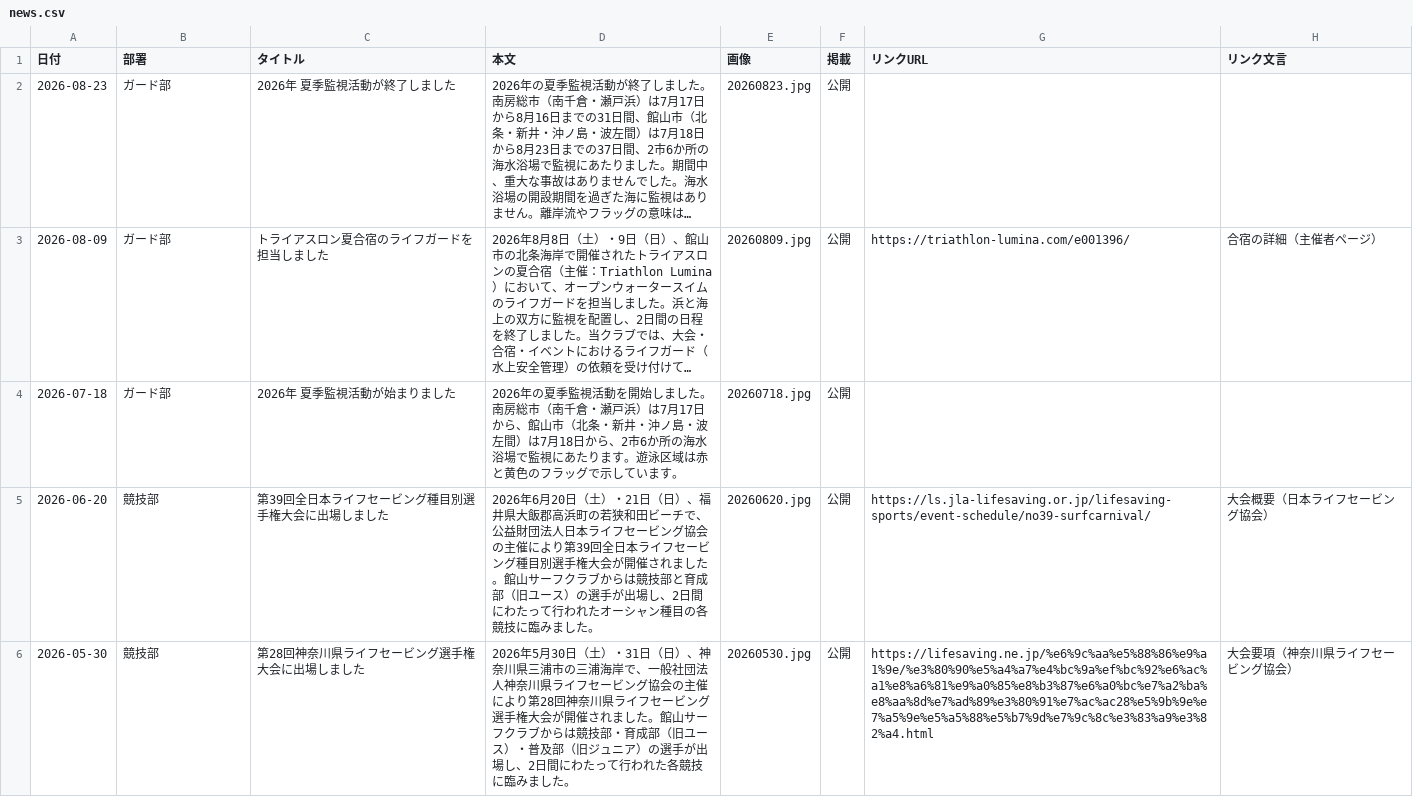
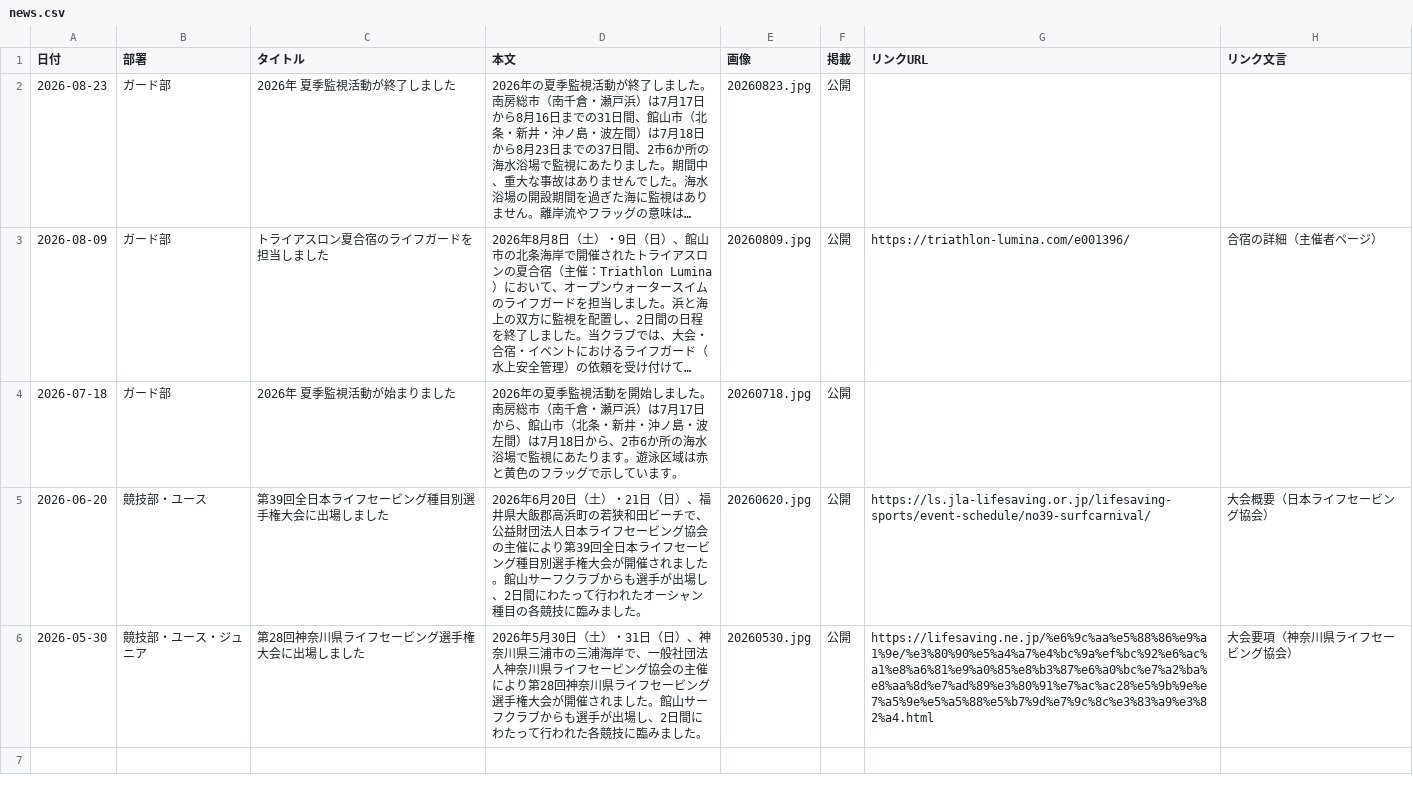
Before and after one commit to tateyamasurfclub/tateyama-surf-club, a CSV file: tools/data/news.csv, drawn as a sheet; long unchanged cells end in ….

```diff
--- a/tools/data/news.csv
+++ b/tools/data/news.csv
@@ -4,3 +4,3 @@
 2026-07-18,ガード部,2026年 夏季監視活動が始まりました,2026年の夏季監視活動を開始しました。南房総市（南千倉・瀬戸浜）は7月17日から、館山市（北条・新井・沖ノ島・波左間）は7月18日から、2市6か所の海水浴場で監視にあたります。遊泳区域は赤と黄色のフラッグで示しています。,20260718.jpg,公開,,
-2026-06-20,競技部,第39回全日本ライフセービング種目別選手権大会に出場しました,2026年6月20日（土）・21日（日）、福井県大飯郡高浜町の若狭和田ビーチで、公益財団法人日本ライフセービング協会の主催により第39回全日本ライフセービング種目別選手権大会が開催されました。館山サーフクラブからは競技部と育成部（旧ユース）の選手が出場し、2日間にわたって行われたオーシャン種目の各競技に臨みました。,20260620.jpg,公開,https://ls.jla-lifesaving.or.jp/lifesaving-sports/event-schedule/no39-surfcarnival/,大会概要（日本ライフセービング協会）
-2026-05-30,競技部,第28回神奈川県ライフセービング選手権大会に出場しました,2026年5月30日（土）・31日（日）、神奈川県三浦市の三浦海岸で、一般社団法人神奈川県ライフセービング協会の主催により第28回神奈川県ライフセービング選手権大会が開催されました。館山サーフクラブからは競技部・育成部（旧ユース）・普及部（旧ジュニア）の選手が出場し、2日間にわたって行われた各競技に臨みました。,20260530.jpg,公開,https://lifesaving.ne.jp/%e6%9c%aa%e5%88%86%e9%a1%9e/%e3%80%90%e5%a4%a7%e4%bc%9a%ef%bc%92%e6%ac%a1%e8%a6%81%e9%a0%85%e8%b3%87%e6%a0%bc%e7%a2%ba%e8%aa%8d%e7%ad%89%e3%80%91%e7%ac%ac28%e5%9b%9e%e7%a5%9e%e5%a5%88%e5%b7%9d%e7%9c%8c%e3%83%a9%e3%82%a4.html,大会要項（神奈川県ライフセービング協会）
+2026-06-20,競技部・ユース,第39回全日本ライフセービング種目別選手権大会に出場しました,2026年6月20日（土）・21日（日）、福井県大飯郡高浜町の若狭和田ビーチで、公益財団法人日本ライフセービング協会の主催により第39回全日本ライフセービング種目別選手権大会が開催されました。館山サーフクラブからも選手が出場し、2日間にわたって行われたオーシャン種目の各競技に臨みました。,20260620.jpg,公開,https://ls.jla-lifesaving.or.jp/lifesaving-sports/event-schedule/no39-surfcarnival/,大会概要（日本ライフセービング協会）
+2026-05-30,競技部・ユース・ジュニア,第28回神奈川県ライフセービング選手権大会に出場しました,2026年5月30日（土）・31日（日）、神奈川県三浦市の三浦海岸で、一般社団法人神奈川県ライフセービング協会の主催により第28回神奈川県ライフセービング選手権大会が開催されました。館山サーフクラブからも選手が出場し、2日間にわたって行われた各競技に臨みました。,20260530.jpg,公開,https://lifesaving.ne.jp/%e6%9c%aa%e5%88%86%e9%a1%9e/%e3%80%90%e5%a4%a7%e4%bc%9a%ef%bc%92%e6%ac%a1%e8%a6%81%e9%a0%85%e8%b3%87%e6%a0%bc%e7%a2%ba%e8%aa%8d%e7%ad%89%e3%80%91%e7%ac%ac28%e5%9b%9e%e7%a5%9e%e5%a5%88%e5%b7%9d%e7%9c%8c%e3%83%a9%e3%82%a4.html,大会要項（神奈川県ライフセービング協会）
```
Also changed, not shown: 18 other files.
